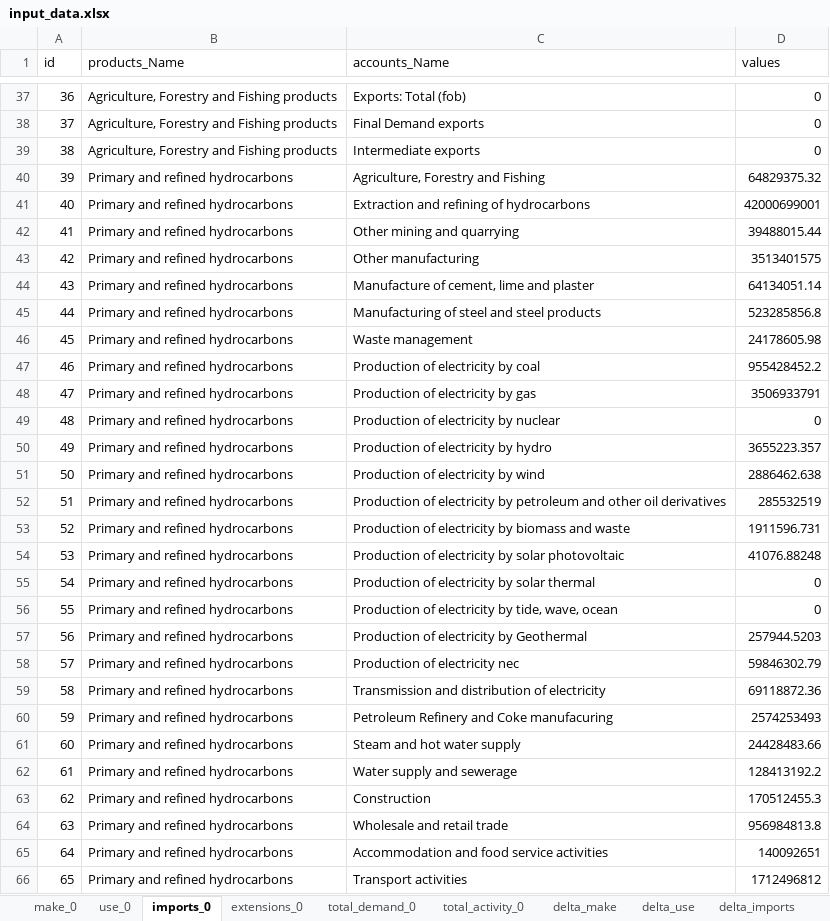
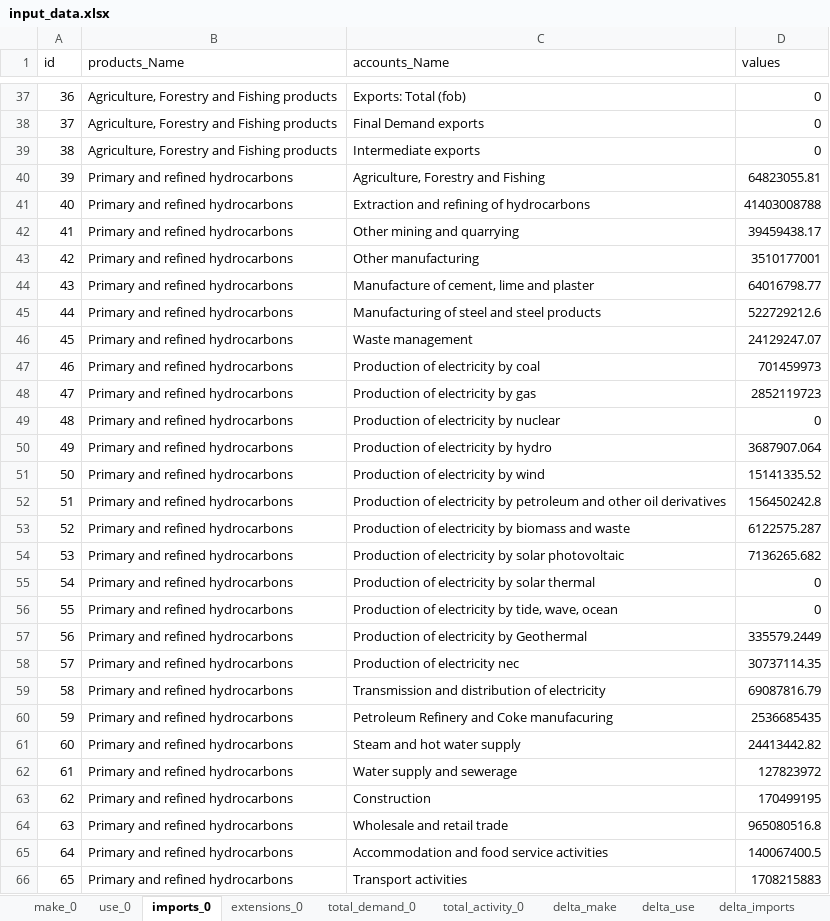
Before and after one commit to it-is-me-mario/Tutorials, an Excel workbook: Economy-wide impact assessment/cvxlab_model/input_data/input_data.xlsx, sheet imports_0, drawn as a sheet; only a part is shown, gaps mark what is left out; values as stored, in another font and other column widths than the file's, no borders; the diff covers the shown part only; the diff names each change by its address in the sheet, - before the commit and + after, or states it on an @@ line.

```diff
--- a/Economy-wide impact assessment/cvxlab_model/input_data/input_data.xlsx (sheet imports_0)
+++ b/Economy-wide impact assessment/cvxlab_model/input_data/input_data.xlsx (sheet imports_0)
-D40 (values): 64829375.32
+D40 (values): 64823055.81
-D41 (values): 42000699001
+D41 (values): 41403008788
-D42 (values): 39488015.44
+D42 (values): 39459438.17
-D43 (values): 3513401575
+D43 (values): 3510177001
-D44 (values): 64134051.14
+D44 (values): 64016798.77
-D45 (values): 523285856.8
+D45 (values): 522729212.6
-D46 (values): 24178605.98
+D46 (values): 24129247.07
-D47 (values): 955428452.2
+D47 (values): 701459973
-D48 (values): 3506933791
+D48 (values): 2852119723
-D50 (values): 3655223.357
+D50 (values): 3687907.064
-D51 (values): 2886462.638
+D51 (values): 15141335.52
-D52 (values): 285532519
+D52 (values): 156450242.8
-D53 (values): 1911596.731
+D53 (values): 6122575.287
-D54 (values): 41076.88248
+D54 (values): 7136265.682
-D57 (values): 257944.5203
+D57 (values): 335579.2449
-D58 (values): 59846302.79
+D58 (values): 30737114.35
-D59 (values): 69118872.36
+D59 (values): 69087816.79
-D60 (values): 2574253493
+D60 (values): 2536685435
-D61 (values): 24428483.66
+D61 (values): 24413442.82
-D62 (values): 128413192.2
+D62 (values): 127823972
-D63 (values): 170512455.3
+D63 (values): 170499195
-D64 (values): 956984813.8
+D64 (values): 965080516.8
-D65 (values): 140092651
+D65 (values): 140067400.5
-D66 (values): 1712496812
+D66 (values): 1708215883
```
Also changed, not shown: 359 edited cells elsewhere in this sheet, sheet use_0, sheet extensions_0, sheet make_0, sheet total_activity_0, sheet delta_make, sheet total_demand_0, Economy-wide impact assessment/results/sets.xlsx, 17 other files.
